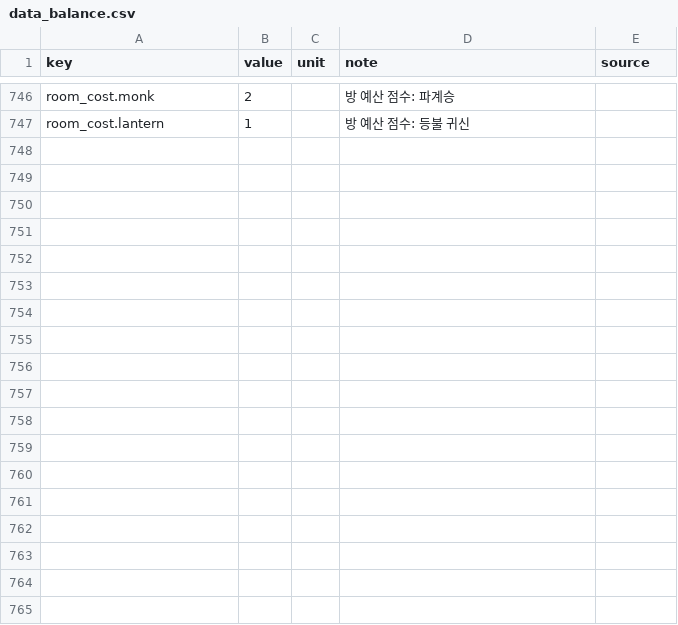
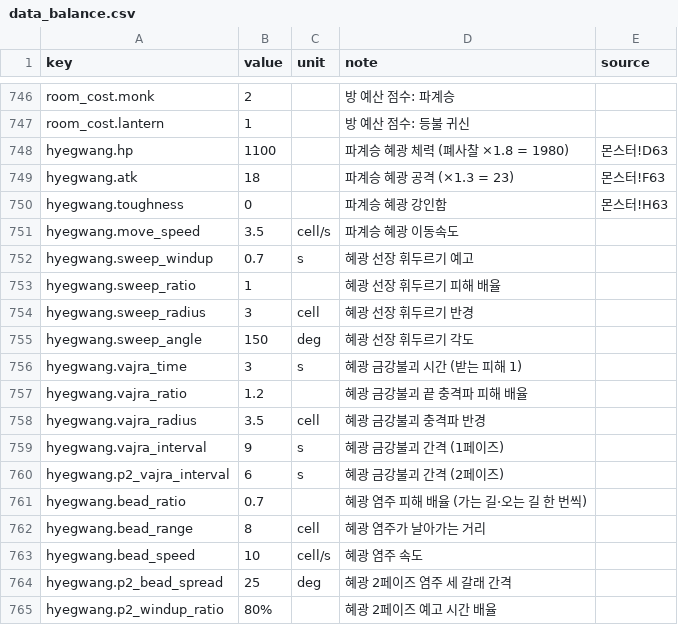
Before and after one commit to pmj713/AThousandDawns, a CSV file: Assets/_Game/Data/Csv/data_balance.csv, drawn as a sheet; only a part is shown, gaps mark what is left out.

```diff
--- a/Assets/_Game/Data/Csv/data_balance.csv
+++ b/Assets/_Game/Data/Csv/data_balance.csv
@@ -747 +747,19 @@ room_cost.monk,2,,방 예산 점수: 파계승,
 room_cost.lantern,1,,방 예산 점수: 등불 귀신,
+hyegwang.hp,1100,,파계승 혜광 체력 (폐사찰 ×1.8 = 1980),몬스터!D63
+hyegwang.atk,18,,파계승 혜광 공격 (×1.3 = 23),몬스터!F63
+hyegwang.toughness,0,,파계승 혜광 강인함,몬스터!H63
+hyegwang.move_speed,3.5,cell/s,파계승 혜광 이동속도,
+hyegwang.sweep_windup,0.7,s,혜광 선장 휘두르기 예고,
+hyegwang.sweep_ratio,1,,혜광 선장 휘두르기 피해 배율,
+hyegwang.sweep_radius,3,cell,혜광 선장 휘두르기 반경,
+hyegwang.sweep_angle,150,deg,혜광 선장 휘두르기 각도,
+hyegwang.vajra_time,3,s,혜광 금강불괴 시간 (받는 피해 1),
+hyegwang.vajra_ratio,1.2,,혜광 금강불괴 끝 충격파 피해 배율,
+hyegwang.vajra_radius,3.5,cell,혜광 금강불괴 충격파 반경,
+hyegwang.vajra_interval,9,s,혜광 금강불괴 간격 (1페이즈),
+hyegwang.p2_vajra_interval,6,s,혜광 금강불괴 간격 (2페이즈),
+hyegwang.bead_ratio,0.7,,혜광 염주 피해 배율 (가는 길·오는 길 한 번씩),
+hyegwang.bead_range,8,cell,혜광 염주가 날아가는 거리,
+hyegwang.bead_speed,10,cell/s,혜광 염주 속도,
+hyegwang.p2_bead_spread,25,deg,혜광 2페이즈 염주 세 갈래 간격,
+hyegwang.p2_windup_ratio,80%,,혜광 2페이즈 예고 시간 배율,
```
Also changed, not shown: 8 other files.
